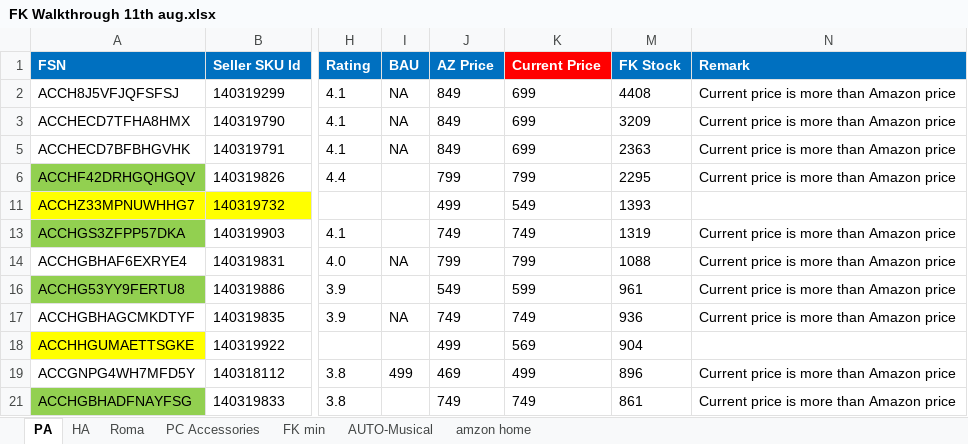
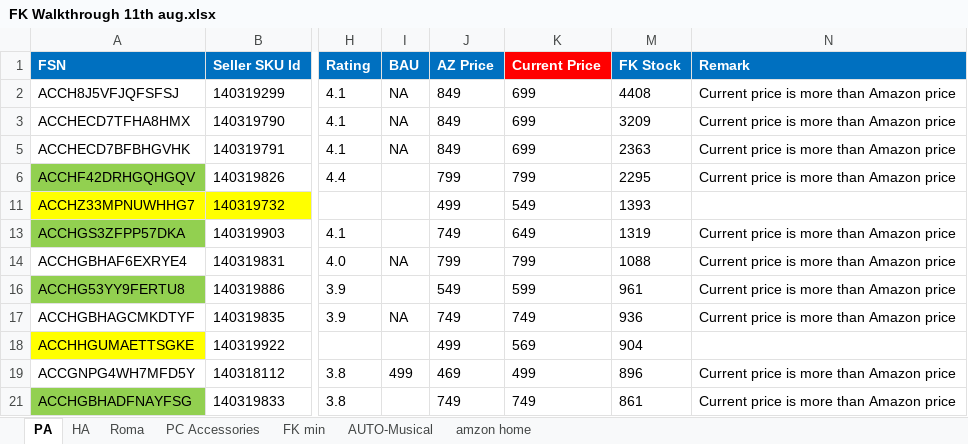
Before and after one commit to saiallaturthi/flipkart_prices, an Excel workbook: FK Walkthrough 11th aug.xlsx, sheet PA, drawn as a sheet; only a part is shown, gaps mark what is left out; values as stored, in another font and other column widths than the file's, no borders; conditional formats not drawn; the diff names each change by its address in the sheet, - before the commit and + after, or states it on an @@ line.

```diff
--- a/FK Walkthrough 11th aug.xlsx (sheet PA)
+++ b/FK Walkthrough 11th aug.xlsx (sheet PA)
-K13 (Current Price): 749
+K13 (Current Price): 649
```
Also changed, not shown: HA.xlsx, PA.xlsx, 3 other files.
